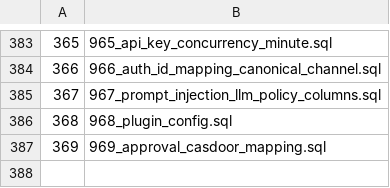
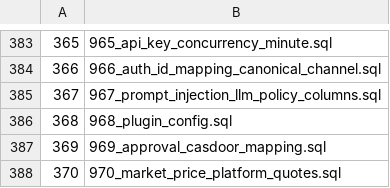
Before and after one commit to halfking/ai-native-gateway-core, a TSV file: sql/schema/installed_startup_migrations.tsv, drawn as a sheet; only a part is shown, gaps mark what is left out.

```diff
--- a/sql/schema/installed_startup_migrations.tsv
+++ b/sql/schema/installed_startup_migrations.tsv
@@ -387 +387,2 @@
 369	969_approval_casdoor_mapping.sql
+370	970_market_price_platform_quotes.sql
```
Also changed, not shown: scripts/audit/asset/post-surface-ledger.tsv, 43 other files.
